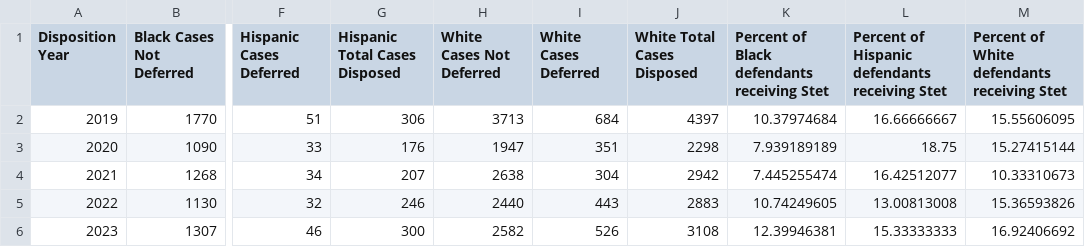
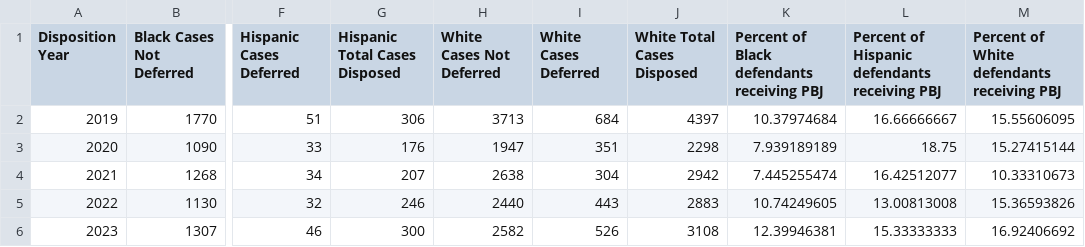
Before and after one commit to dstemenluc/CCJ.Maryland, a CSV file: Frederick/8. PPIs/Justice and Fairness/PPI7.5 Deferred Judgment Differences by Defendant Race_Ethnicity - PBJ.csv, drawn as a sheet; only a part is shown, gaps mark what is left out; the diff names each change by its address in the sheet, - before the commit and + after, or states it on an @@ line.

Commit message:
Update PPI7.5 Deferred Judgment Differences by Defendant Race_Ethnicity - PBJ.csv

```diff
--- a/Frederick/8. PPIs/Justice and Fairness/PPI7.5 Deferred Judgment Differences by Defendant Race_Ethnicity - PBJ.csv
+++ b/Frederick/8. PPIs/Justice and Fairness/PPI7.5 Deferred Judgment Differences by Defendant Race_Ethnicity - PBJ.csv
-K1: Percent of Black defendants receiving Stet
+K1: Percent of Black defendants receiving PBJ
-L1: Percent of Hispanic defendants receiving Stet
+L1: Percent of Hispanic defendants receiving PBJ
-M1: Percent of White defendants receiving Stet
+M1: Percent of White defendants receiving PBJ
```
